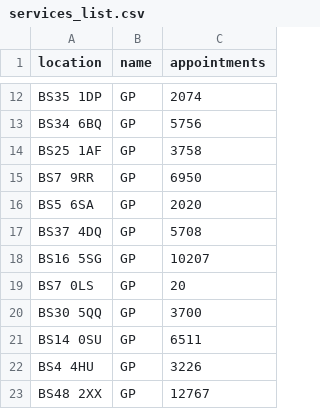
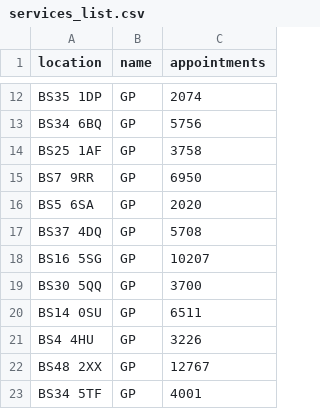
Before and after one commit to davehenryjones/WellbeingJam2020, a CSV file: src/public/resources/services_list.csv, drawn as a sheet; only a part is shown, gaps mark what is left out; the shorter side is filled out with more unchanged rows.

Commit message:
Remove BS7 0LS

```diff
--- a/src/public/resources/services_list.csv
+++ b/src/public/resources/services_list.csv
@@ -18,3 +18,2 @@ BS37 4DQ,GP,5708
 BS16 5SG,GP,10207
-BS7 0LS,GP,20
 BS30 5QQ,GP,3700
```
